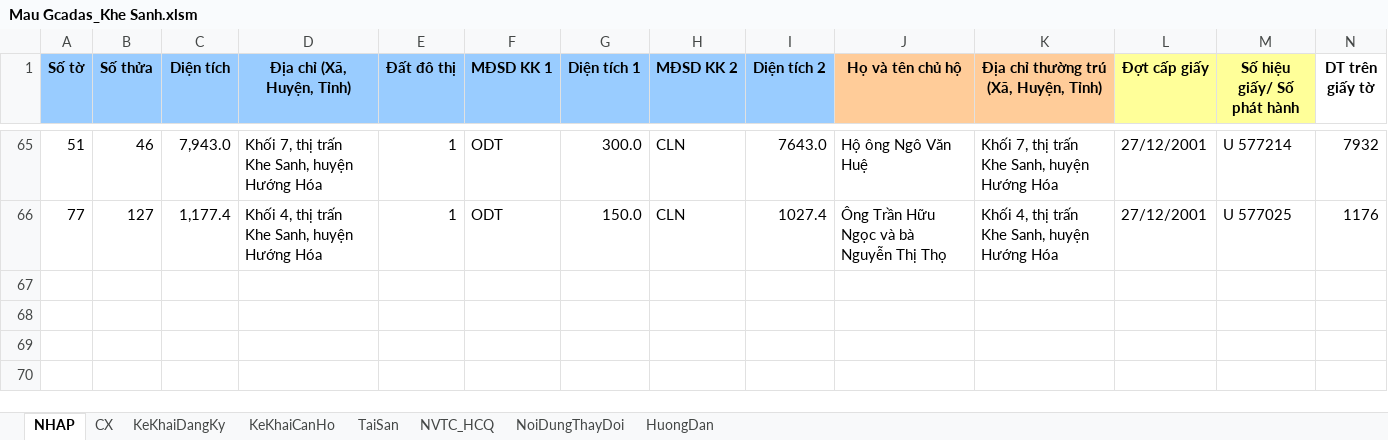
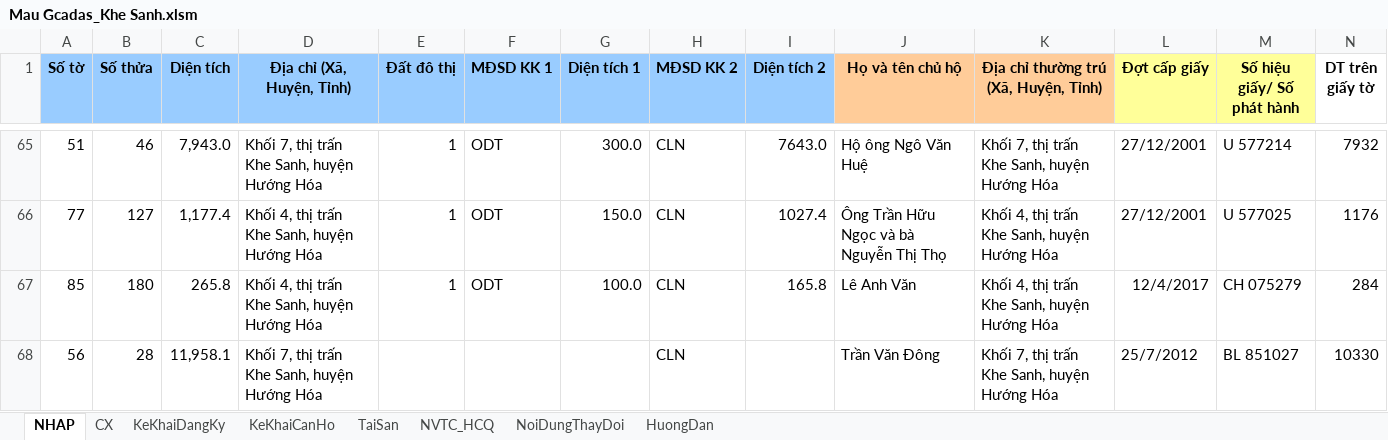
Before and after one commit to guitarkhongem/SOMUCKE, an Excel workbook: SODO/Khe Sanh/Mau Gcadas_Khe Sanh.xlsm, sheet NHAP, drawn as a sheet; only a part is shown, gaps mark what is left out; values as stored, in another font and other column widths than the file's, no borders; charts and pictures not drawn; rows hold the shown columns only; the diff names each change by its address in the sheet, - before the commit and + after, or states it on an @@ line.

```diff
--- a/SODO/Khe Sanh/Mau Gcadas_Khe Sanh.xlsm (sheet NHAP)
+++ b/SODO/Khe Sanh/Mau Gcadas_Khe Sanh.xlsm (sheet NHAP)
+row 67: 85 | 180 | 265.8 | Khối 4, thị trấn Khe Sanh, huyện Hướng Hóa | 1 | ODT | 100.0 | CLN | 165.8 | Lê Anh Văn | Khối 4, thị trấn Khe Sanh, huyện Hướng Hóa | 12/4/2017 | CH 075279 | 284
+row 68: 56 | 28 | 11,958.1 | Khối 7, thị trấn Khe Sanh, huyện Hướng Hóa |  |  |  | CLN |  | Trần Văn Đông | Khối 7, thị trấn Khe Sanh, huyện Hướng Hóa | 25/7/2012 | BL 851027 | 10330
```
Also changed, not shown: SODO/Khe Sanh/FixedRowCopy.xlsx, 8 other files.
